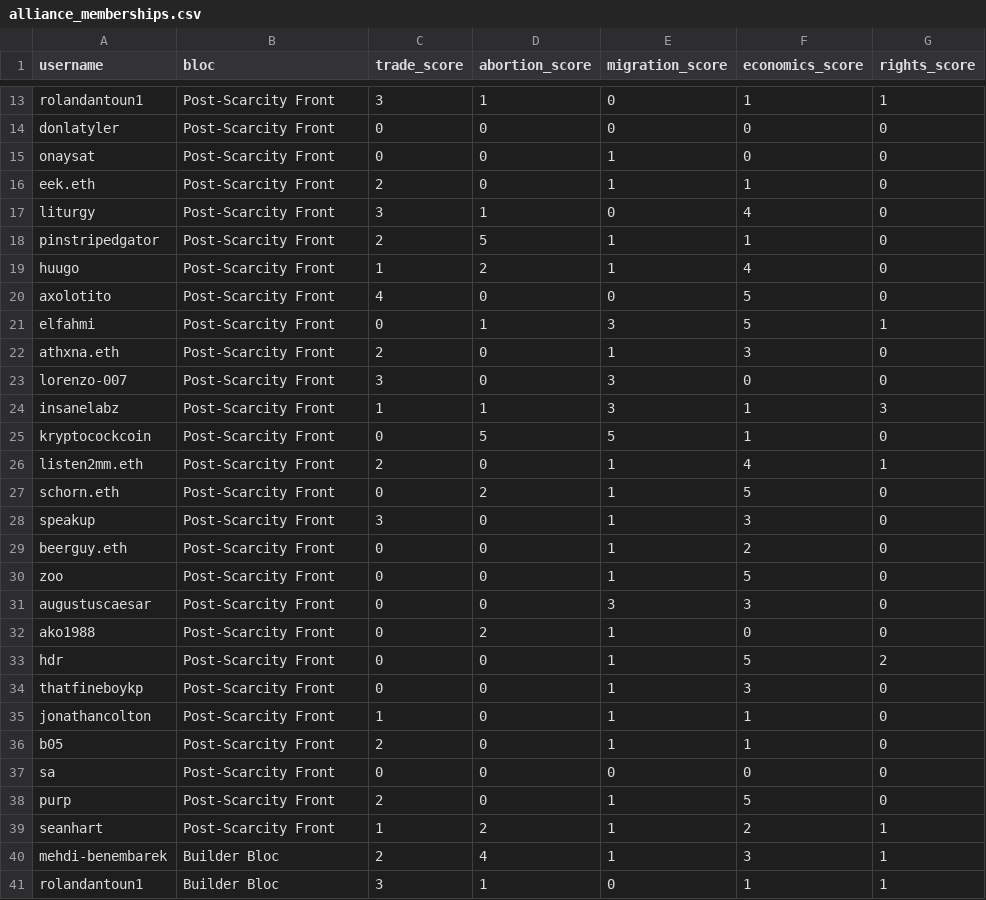
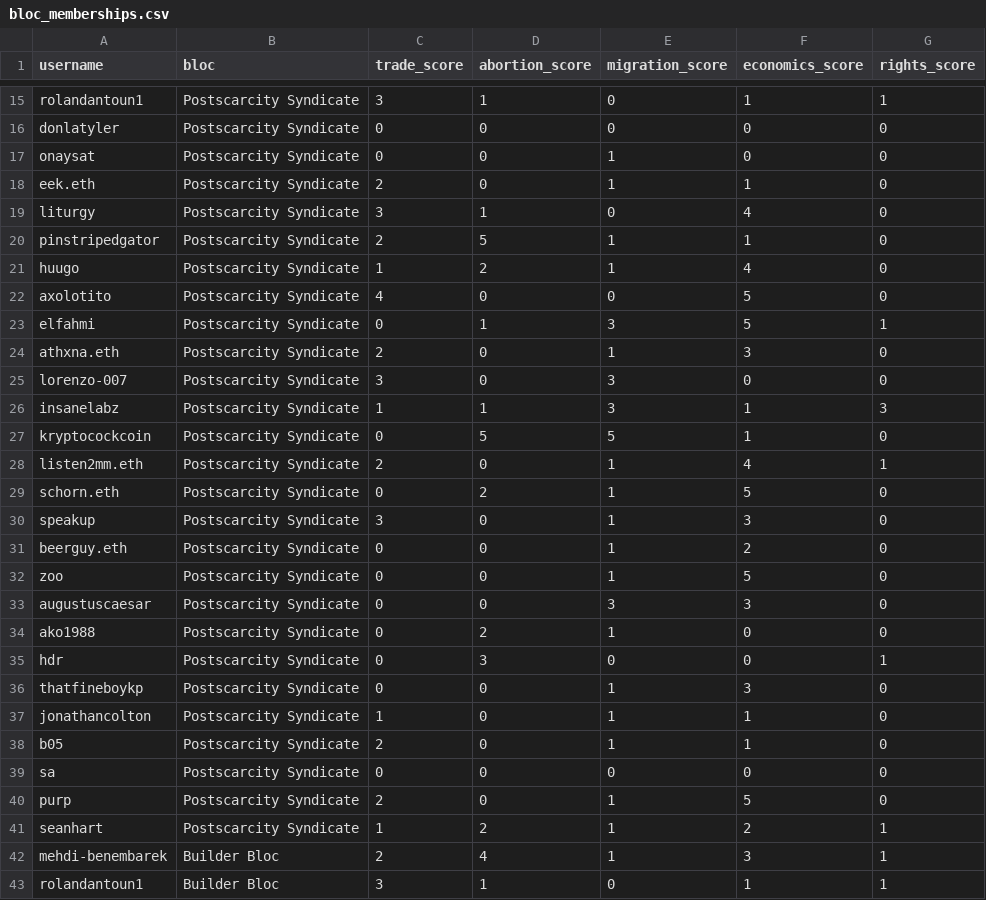
Before and after one commit to seanbhart/squares, a CSV file: analytics/bloc_memberships.csv (was analytics/alliance_memberships.csv), drawn as a sheet; only a part is shown, gaps mark what is left out; addresses are those after the commit; the diff covers the shown part only; the diff names each change by its address in the sheet, - before the commit and + after, or states it on an @@ line.

Commit message:
analysis recreated for bloc rename

```diff
--- a/analytics/alliance_memberships.csv
+++ b/analytics/bloc_memberships.csv
-B15:B41 (bloc): Post-Scarcity Front
+B15:B41 (bloc): Postscarcity Syndicate
-D35 (abortion_score): 0
+D35 (abortion_score): 3
-E35 (migration_score): 1
+E35 (migration_score): 0
-F35 (economics_score): 5
+F35 (economics_score): 0
-G35 (rights_score): 2
+G35 (rights_score): 1
```
Also changed, not shown: 6 added rows and 11 edited cells elsewhere in this file, analytics/near_miss_users.csv, 2 other files.
